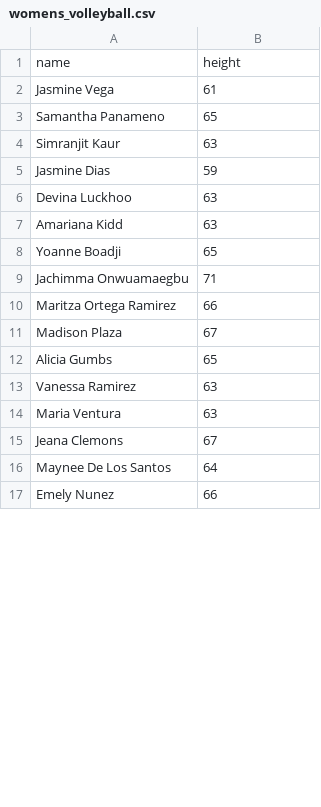
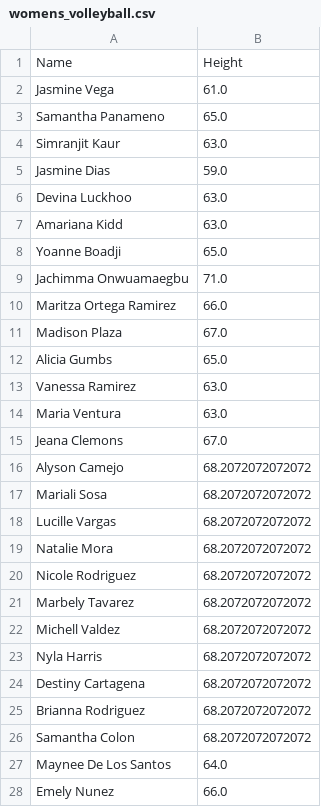
Before and after one commit to Isaacz-create/project-2-team-ibj-, a CSV file: womens_volleyball.csv, drawn as a sheet; only a part is shown; the diff covers the shown part only.

```diff
--- a/womens_volleyball.csv
+++ b/womens_volleyball.csv
@@ -1,17 +1,28 @@
-name,height
-Jasmine  Vega,61
-Samantha Panameno,65
-Simranjit Kaur,63
-Jasmine Dias,59
-Devina  Luckhoo,63
-Amariana Kidd,63
-Yoanne Boadji,65
-Jachimma Onwuamaegbu,71
-Maritza Ortega Ramirez,66
-Madison Plaza,67
-Alicia Gumbs,65
-Vanessa Ramirez,63
-Maria Ventura,63
-Jeana Clemons,67
-Maynee De Los Santos,64
-Emely Nunez,66
+Name,Height
+Jasmine  Vega,61.0
+Samantha Panameno,65.0
+Simranjit Kaur,63.0
+Jasmine Dias,59.0
+Devina  Luckhoo,63.0
+Amariana Kidd,63.0
+Yoanne Boadji,65.0
+Jachimma Onwuamaegbu,71.0
+Maritza Ortega Ramirez,66.0
+Madison Plaza,67.0
+Alicia Gumbs,65.0
+Vanessa Ramirez,63.0
+Maria Ventura,63.0
+Jeana Clemons,67.0
+Alyson Camejo,68.2072072072072
+Mariali Sosa,68.2072072072072
+Lucille Vargas,68.2072072072072
+Natalie Mora,68.2072072072072
+Nicole Rodriguez,68.2072072072072
+Marbely Tavarez,68.2072072072072
+Michell Valdez,68.2072072072072
+Nyla Harris,68.2072072072072
+Destiny Cartagena,68.2072072072072
+Brianna Rodriguez,68.2072072072072
+Samantha  Colon,68.2072072072072
+Maynee De Los Santos,64.0
+Emely Nunez,66.0
```
Also changed, not shown: 10 added rows, 6 removed rows and 85 edited cells elsewhere in this file, mens_swimming.csv, mens_volleyball.csv, 3 other files.
